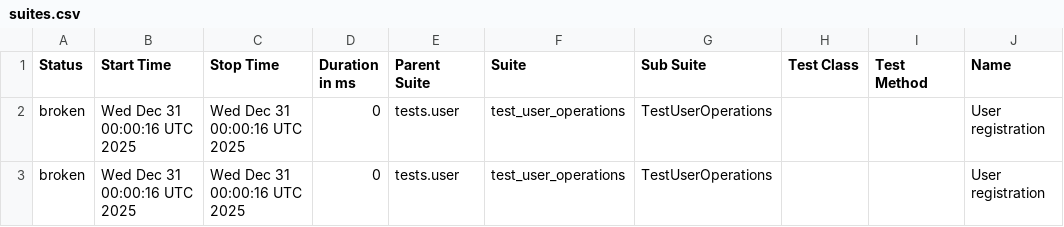
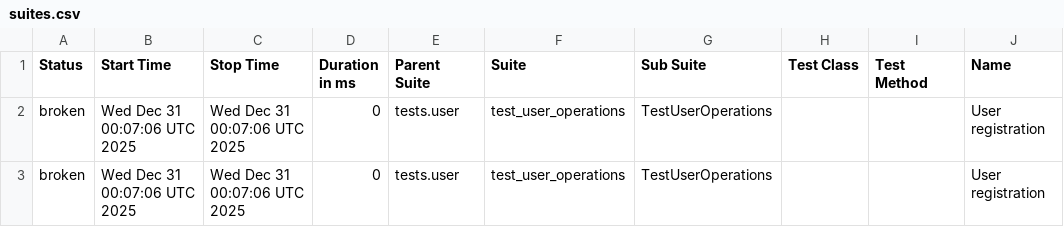
Before and after one commit to Valerii-Synenko/python-backend-tests, a CSV file: data/suites.csv, drawn as a sheet; only a part is shown; the diff names each change by its address in the sheet, - before the commit and + after, or states it on an @@ line.

```diff
--- a/data/suites.csv
+++ b/data/suites.csv
-B2:B3 (Start Time): Wed Dec 31 00:00:16 UTC 2025
+B2:B3 (Start Time): Wed Dec 31 00:07:06 UTC 2025
-C2:C3 (Stop Time): Wed Dec 31 00:00:16 UTC 2025
+C2:C3 (Stop Time): Wed Dec 31 00:07:06 UTC 2025
```
Also changed, not shown: 25 other files.
